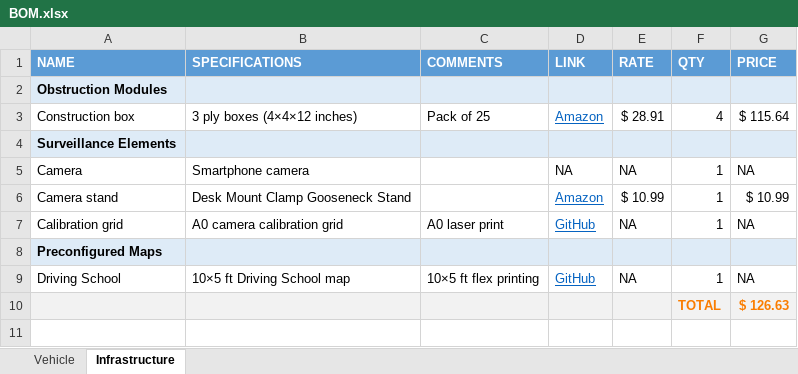
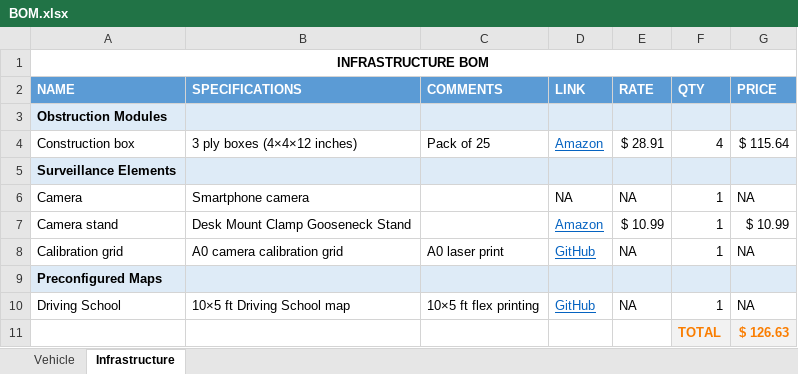
Before and after one commit to Tinker-Twins/AutoDRIVE, an Excel workbook: Documents/BOM.xlsx, sheet Infrastructure, drawn as a sheet; values as stored, in another font and other column widths than the file's, no borders; addresses are those after the commit; the diff names each change by its address in the sheet, - before the commit and + after, or states it on an @@ line.

```diff
--- a/Documents/BOM.xlsx (sheet Infrastructure)
+++ b/Documents/BOM.xlsx (sheet Infrastructure)
+row 1: INFRASTRUCTURE BOM
-A11:E11 fill: #F2F2F2
+A11:E11 fill: none
```
Also changed, not shown: sheet Vehicle, 1 other file.
